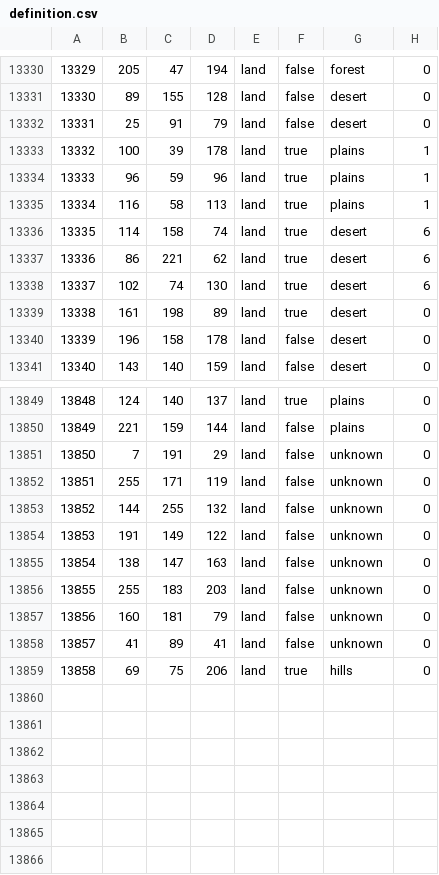
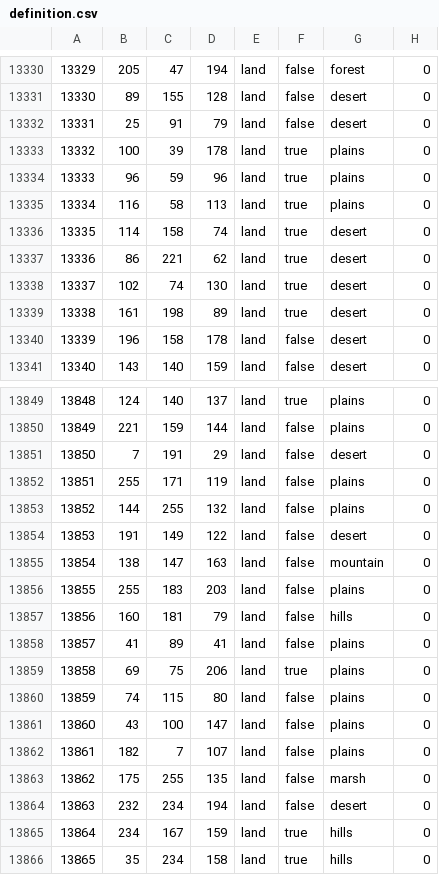
Before and after one commit to bluey89962/HGObutGood, a CSV file: map/definition.csv, drawn as a sheet; only a part is shown, gaps mark what is left out; the diff covers the shown part only.

```diff
--- a/map/definition.csv
+++ b/map/definition.csv
@@ -13332,8 +13332,8 @@
 13331;25;91;79;land;false;desert;0
-13332;100;39;178;land;true;plains;1
-13333;96;59;96;land;true;plains;1
-13334;116;58;113;land;true;plains;1
-13335;114;158;74;land;true;desert;6
-13336;86;221;62;land;true;desert;6
-13337;102;74;130;land;true;desert;6
+13332;100;39;178;land;true;plains;0
+13333;96;59;96;land;true;plains;0
+13334;116;58;113;land;true;plains;0
+13335;114;158;74;land;true;desert;0
+13336;86;221;62;land;true;desert;0
+13337;102;74;130;land;true;desert;0
 13338;161;198;89;land;true;desert;0
@@ -13850,10 +13850,17 @@
 13849;221;159;144;land;false;plains;0
-13850;7;191;29;land;false;unknown;0
-13851;255;171;119;land;false;unknown;0
-13852;144;255;132;land;false;unknown;0
-13853;191;149;122;land;false;unknown;0
-13854;138;147;163;land;false;unknown;0
-13855;255;183;203;land;false;unknown;0
-13856;160;181;79;land;false;unknown;0
-13857;41;89;41;land;false;unknown;0
-13858;69;75;206;land;true;hills;0
+13850;7;191;29;land;false;desert;0
+13851;255;171;119;land;false;plains;0
+13852;144;255;132;land;false;plains;0
+13853;191;149;122;land;false;desert;0
+13854;138;147;163;land;false;mountain;0
+13855;255;183;203;land;false;plains;0
+13856;160;181;79;land;false;hills;0
+13857;41;89;41;land;false;plains;0
+13858;69;75;206;land;true;plains;0
+13859;74;115;80;land;false;plains;0
+13860;43;100;147;land;false;plains;0
+13861;182;7;107;land;false;plains;0
+13862;175;255;135;land;false;marsh;0
+13863;232;234;194;land;false;desert;0
+13864;234;167;159;land;true;hills;0
+13865;35;234;158;land;true;hills;0
```
Also changed, not shown: 7 edited cells elsewhere in this file, 22 other files.
